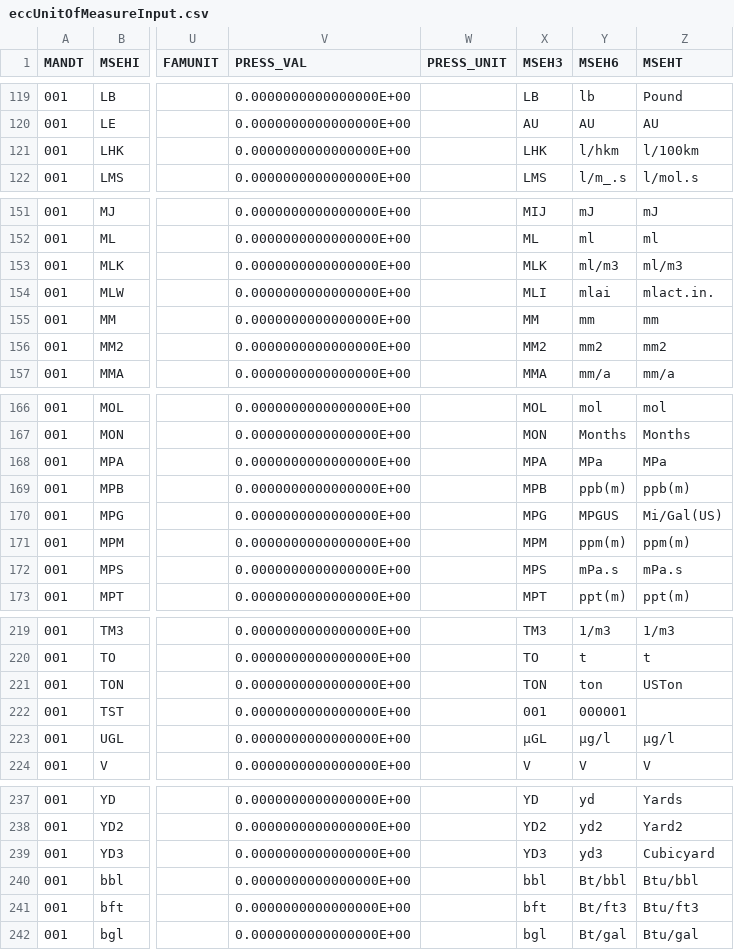
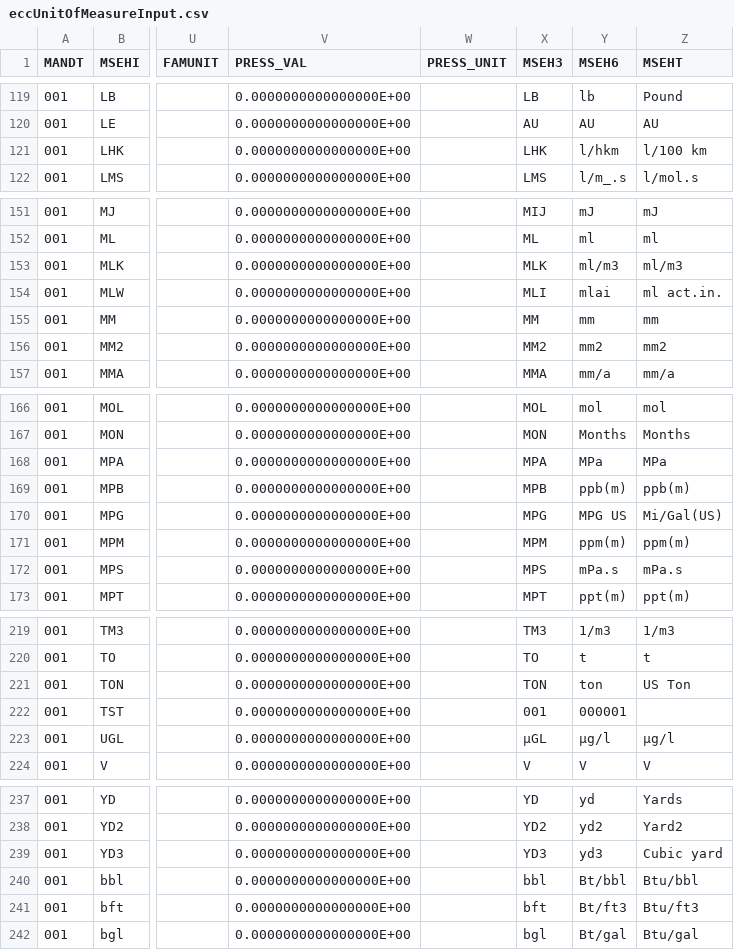
Before and after one commit to maddestructor/sap-ecc-unit-of-measure-mapping-generation, a CSV file: input/eccUnitOfMeasureInput.csv, drawn as a sheet; only a part is shown, gaps mark what is left out; the diff covers the shown part only; the diff names each change by its address in the sheet, - before the commit and + after, or states it on an @@ line.

```diff
--- a/input/eccUnitOfMeasureInput.csv
+++ b/input/eccUnitOfMeasureInput.csv
-Z121 (MSEHT): l/100km
+Z121 (MSEHT): l/100 km
-Z154 (MSEHT): mlact.in.
+Z154 (MSEHT): ml act.in.
-Y170 (MSEH6): MPGUS
+Y170 (MSEH6): MPG US
-Z221 (MSEHT): USTon
+Z221 (MSEHT): US Ton
-Z239 (MSEHT): Cubicyard
+Z239 (MSEHT): Cubic yard
```
Also changed, not shown: 22 edited cells elsewhere in this file, 18 other files.
